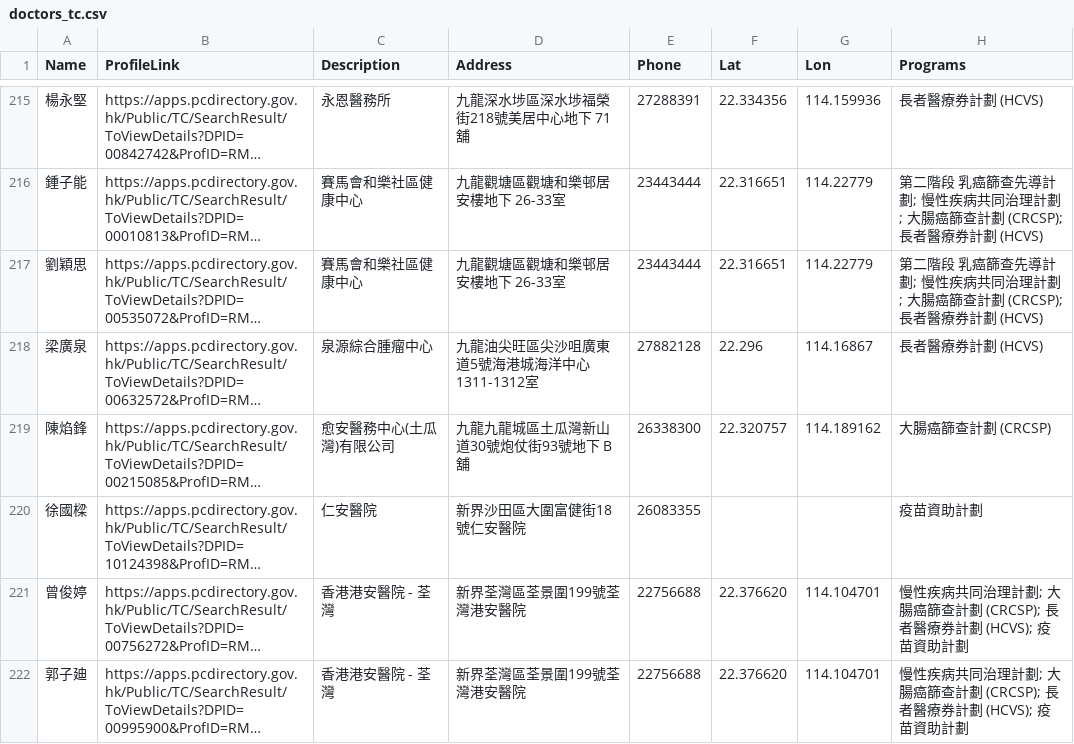
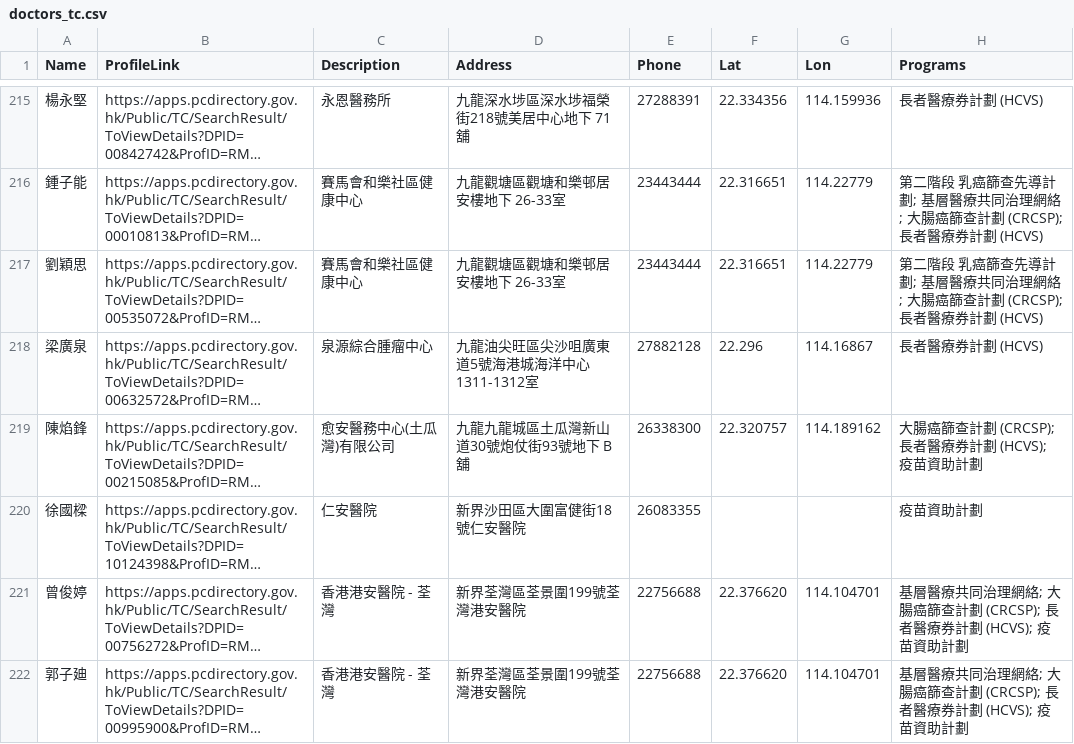
Before and after one commit to support-taipo/support-taipo.github.io, a CSV file: doctors_tc.csv, drawn as a sheet; only a part is shown, gaps mark what is left out; long unchanged cells end in …; the diff covers the shown part only; the diff names each change by its address in the sheet, - before the commit and + after, or states it on an @@ line.

```diff
--- a/doctors_tc.csv
+++ b/doctors_tc.csv
-H216:H217 (Programs): …導計劃; 慢性疾病共同治理計劃; 大腸癌…
+H216:H217 (Programs): …導計劃; 基層醫療共同治理網絡; 大腸癌…
-H219 (Programs): 大腸癌篩查計劃 (CRCSP)
+H219 (Programs): 大腸癌篩查計劃 (CRCSP); 長者醫療券計劃 (HCVS); 疫苗資助計劃
-H221:H222 (Programs): 慢性疾病共同治理計劃; 大腸癌…
+H221:H222 (Programs): 基層醫療共同治理網絡; 大腸癌…
```
Also changed, not shown: 1 moved row and 132 edited cells elsewhere in this file.
